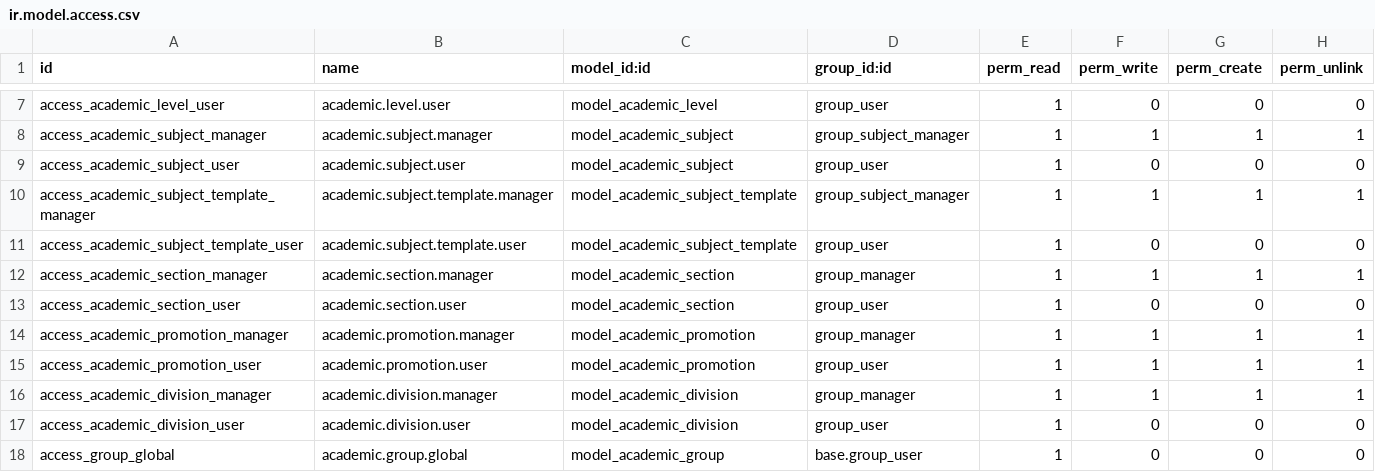
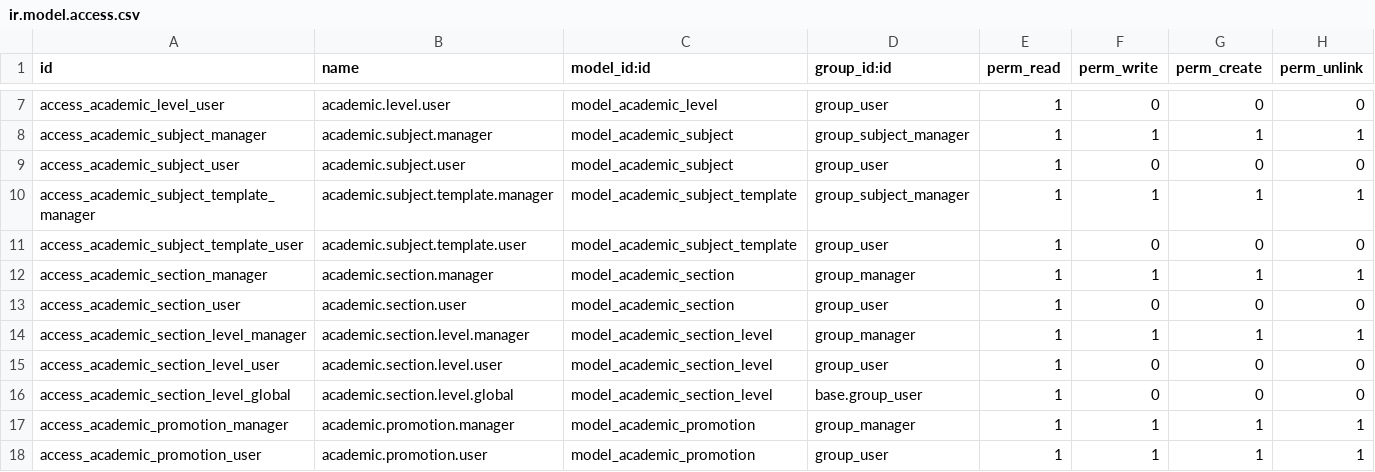
Before and after one commit to ingadhoc/odoo-academic, a CSV file: academic/security/ir.model.access.csv, drawn as a sheet; only a part is shown, gaps mark what is left out; the shorter side is filled out with more unchanged rows; the diff names each change by its address in the sheet, - before the commit and + after, or states it on an @@ line.

Commit message:
[IMP] academic, academic_sale_subscription: re-enrollment flow
Backport of ingadhoc/odoo-academic#439 (19.0, b39347c) to 18.0.

academic.section gets an ordered level sequence (academic.section.level):
level_ids stays usable as a plain m2m through a compute/inverse pair, and a
post-migration moves the rows of the old academic_section_level_ids_rel m2m
into the new model. _is_last_level and _get_next_level read that sequence.

create_next_year_groups now matches the group unique constraint when
searching for existing next year groups (section_id and subject_id were
missing, so a subject group could silently reuse the commercial group) and
returns a notification with created/existing counters chained to the next
year groups list. _get_next_year_group and _get_or_create_next_year_group
are extracted for reuse by the re-enrollment flow.

academic.reenrollment.wizard, bound to the academic.group list, previews
per group the next level, the next year group, the students to re-enroll
and the ones excluded (no active payment responsible, already enrolled),
and creates the orders through academic.order.wizard or enrolls directly
when the group does not manage the sales workflow. The sale parameters
shared by both wizards move to the academic.order.params abstract model.

Backport notes (19.0 -> 18.0):
- models.Constraint does not exist in 18.0: both constraints are declared
  as _sql_constraints.
- ir.actions.act_window.group_ids is groups_id in 18.0.
- the group unique constraint gains section_id, which 19.0 already had
  from #379 and _get_next_year_group relies on.
- _create_mass_subscription takes the vals override the re-enrollment
  wizard needs; 19.0 already had it.
- the 19.0 pricing API (_get_recurring_pricing) is not part of this
  change: 18.0 keeps _get_first_suitable_recurring_pricing.

Task: 76302
Part-of: ingadhoc/odoo-academic#462
Signed-off-by: Guido Galetto <gal@adhoc.inc>

```diff
--- a/academic/security/ir.model.access.csv
+++ b/academic/security/ir.model.access.csv
+row 14: access_academic_section_level_manager | academic.section.level.manager | model_academic_section_level | group_manager | 1 | 1 | 1 | 1
+row 15: access_academic_section_level_user | academic.section.level.user | model_academic_section_level | group_user | 1 | 0 | 0 | 0
+row 16: access_academic_section_level_global | academic.section.level.global | model_academic_section_level | base.group_user | 1 | 0 | 0 | 0
```
Also changed, not shown: academic_sale_subscription/security/ir.model.access.csv, 19 other files.
